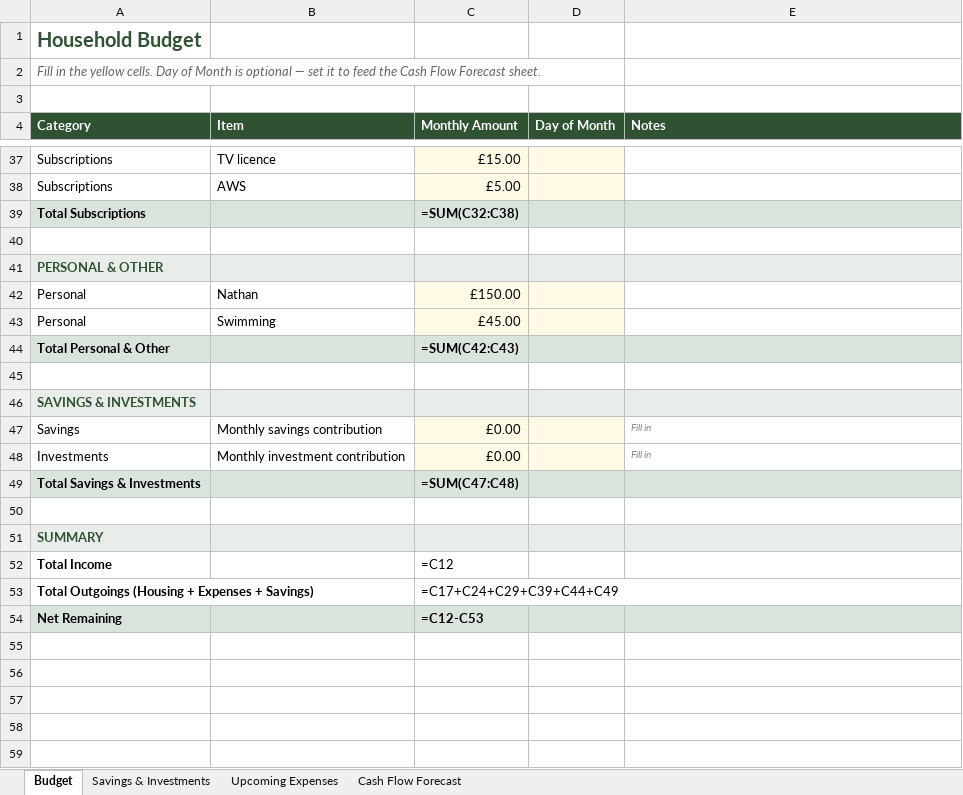
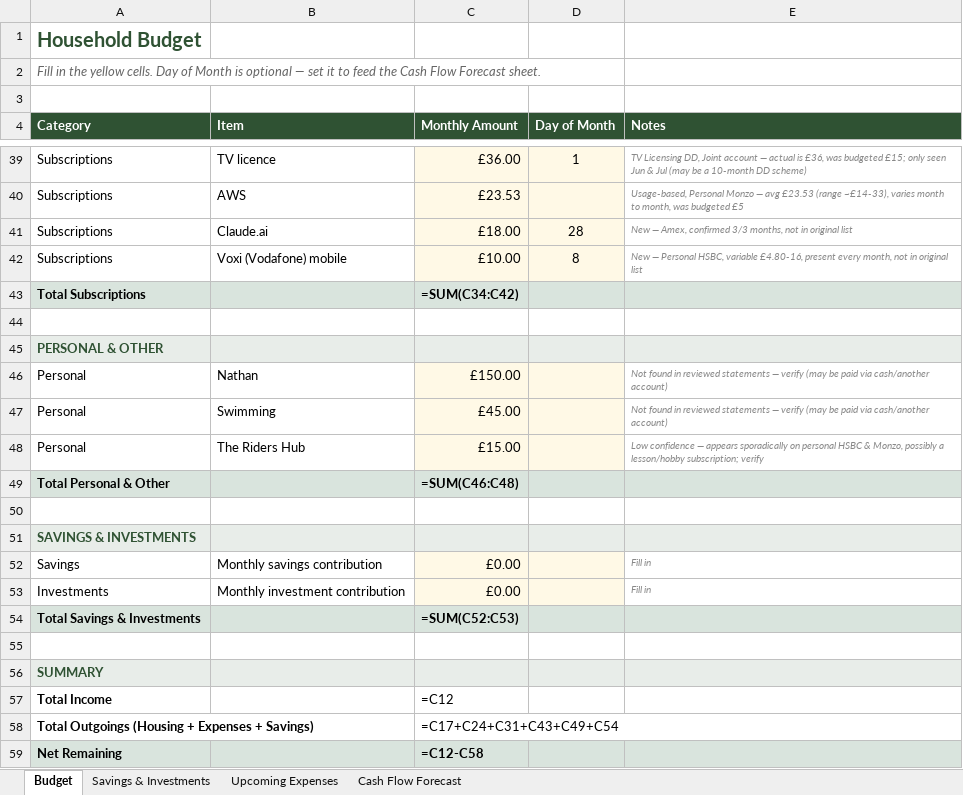
Before and after one commit to rorymcstay/cashflow-forecaster, an Excel workbook: household_budget_template.xlsx, sheet Budget, drawn as a sheet; only a part is shown, gaps mark what is left out; values as stored, in another font and other column widths than the file's, no borders; formulas without a stored value are shown as written; addresses are those after the commit; the diff covers the shown part only; the diff names each change by its address in the sheet, - before the commit and + after, or states it on an @@ line.

```diff
--- a/household_budget_template.xlsx (sheet Budget)
+++ b/household_budget_template.xlsx (sheet Budget)
-C39 (Monthly Amount): £15.00
+C39 (Monthly Amount): £36.00
-D39 (Day of Month): (empty)
+D39 (Day of Month): 1
-E39 (Notes): (empty)
+E39 (Notes): TV Licensing DD, Joint account — actual is £36, was budgeted £15; only seen Jun & Jul (may be a 10-month DD scheme)
-C40 (Monthly Amount): £5.00
+C40 (Monthly Amount): £23.53
-E40 (Notes): (empty)
+E40 (Notes): Usage-based, Personal Monzo — avg £23.53 (range ~£14-33), varies month to month, was budgeted £5
+row 41: Subscriptions | Claude.ai | £18.00 | 28 | New — Amex, confirmed 3/3 months, not in original list
+row 42: Subscriptions | Voxi (Vodafone) mobile | £10.00 | 8 | New — Personal HSBC, variable £4.80-16, present every month, not in original list
-C43 (Monthly Amount): =SUM(C32:C38)
+C43 (Monthly Amount): =SUM(C34:C42)
-E46:E47 (Notes): (empty)
+E46:E47 (Notes): Not found in reviewed statements — verify (may be paid via cash/another account)
+row 48: Personal | The Riders Hub | £15.00 |  | Low confidence — appears sporadically on personal HSBC & Monzo, possibly a lesson/hobby subscription; verify
-C49 (Monthly Amount): =SUM(C42:C43)
+C49 (Monthly Amount): =SUM(C46:C48)
-C54 (Monthly Amount): =SUM(C47:C48)
+C54 (Monthly Amount): =SUM(C52:C53)
-C58 (Monthly Amount): =C17+C24+C29+C39+C44+C49
+C58 (Monthly Amount): =C17+C24+C31+C43+C49+C54
-C59 (Monthly Amount): =C12-C53
+C59 (Monthly Amount): =C12-C58
```
Also changed, not shown: 4 added rows, 2 removed rows and 26 edited cells elsewhere in this sheet, sheet Cash Flow Forecast, sheet Upcoming Expenses, 33 other files.
